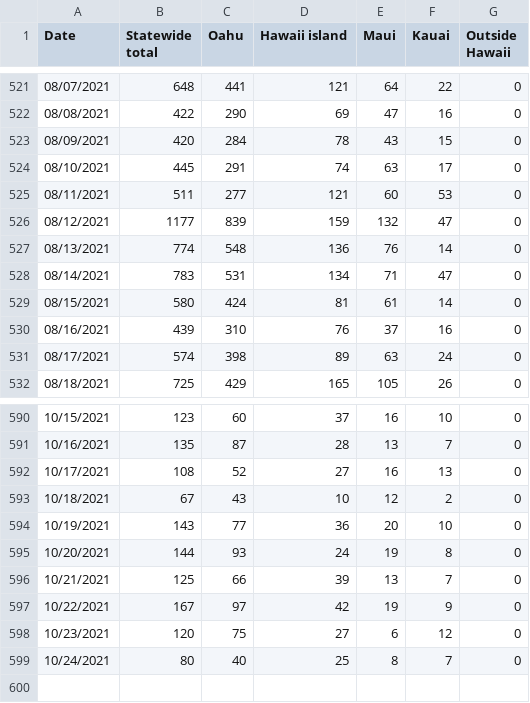
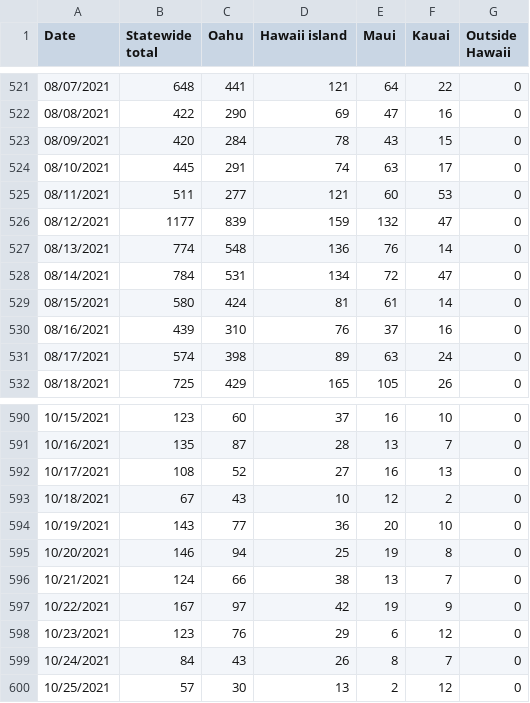
Before and after one commit to webb001/webb001.github.io, a CSV file: daily.csv, drawn as a sheet; only a part is shown, gaps mark what is left out.

```diff
--- a/daily.csv
+++ b/daily.csv
@@ -527,3 +527,3 @@ Date,Statewide total,Oahu,Hawaii island,Maui,Kauai,Outside Hawaii
 08/13/2021,774,548,136,76,14,0
-08/14/2021,783,531,134,71,47,0
+08/14/2021,784,531,134,72,47,0
 08/15/2021,580,424,81,61,14,0
@@ -594,6 +594,7 @@ Date,Statewide total,Oahu,Hawaii island,Maui,Kauai,Outside Hawaii
 10/19/2021,143,77,36,20,10,0
-10/20/2021,144,93,24,19,8,0
-10/21/2021,125,66,39,13,7,0
+10/20/2021,146,94,25,19,8,0
+10/21/2021,124,66,38,13,7,0
 10/22/2021,167,97,42,19,9,0
-10/23/2021,120,75,27,6,12,0
-10/24/2021,80,40,25,8,7,0
+10/23/2021,123,76,29,6,12,0
+10/24/2021,84,43,26,8,7,0
+10/25/2021,57,30,13,2,12,0
```
Also changed, not shown: 9 other files.
